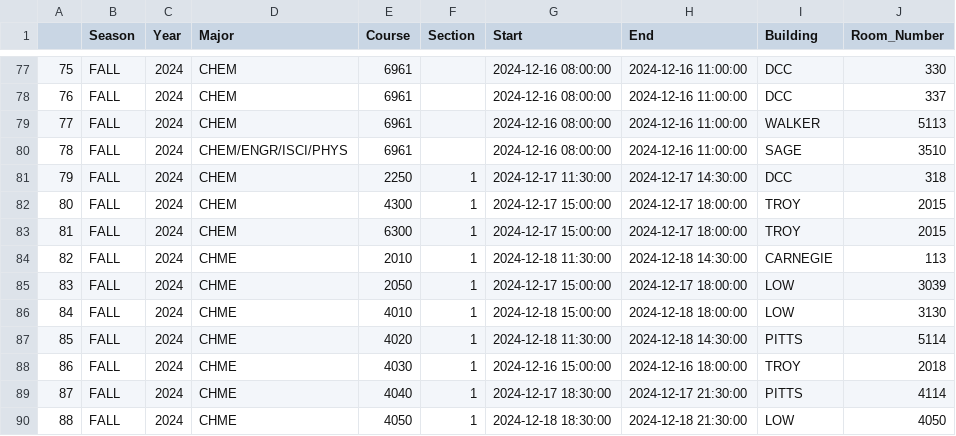
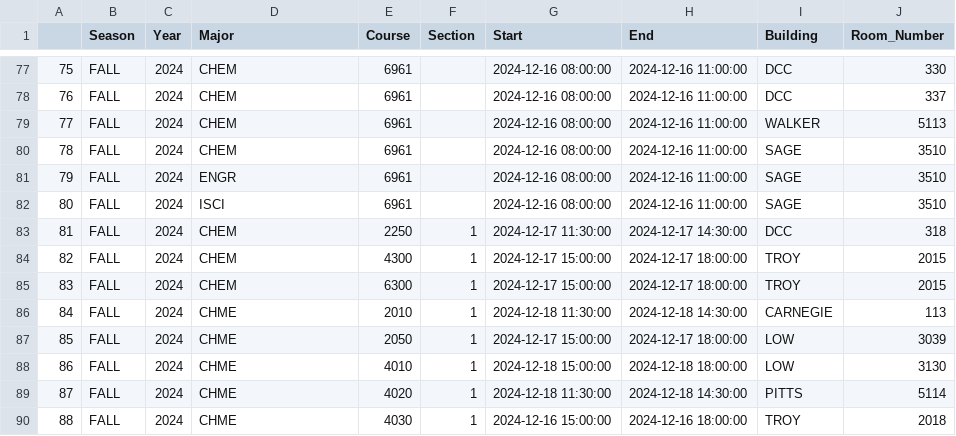
Before and after one commit to YACS-RCOS/yacs.n, a CSV file: rpi_data/Finals_Parser/out.csv, drawn as a sheet; only a part is shown, gaps mark what is left out; the shorter side is filled out with more unchanged rows; addresses are those after the commit; the diff names each change by its address in the sheet, - before the commit and + after, or states it on an @@ line.

Commit message:
Added logic for cross listed courses

```diff
--- a/rpi_data/Finals_Parser/out.csv
+++ b/rpi_data/Finals_Parser/out.csv
-D80 (Major): CHEM/ENGR/ISCI/PHYS
+D80 (Major): CHEM
+row 81: 79 | FALL | 2024 | ENGR | 6961 |  | 2024-12-16 08:00:00 | 2024-12-16 11:00:00 | SAGE | 3510
+row 82: 80 | FALL | 2024 | ISCI | 6961 |  | 2024-12-16 08:00:00 | 2024-12-16 11:00:00 | SAGE | 3510
@@ column A renumbered from row 83 down @@
```
Also changed, not shown: 1 other file.
